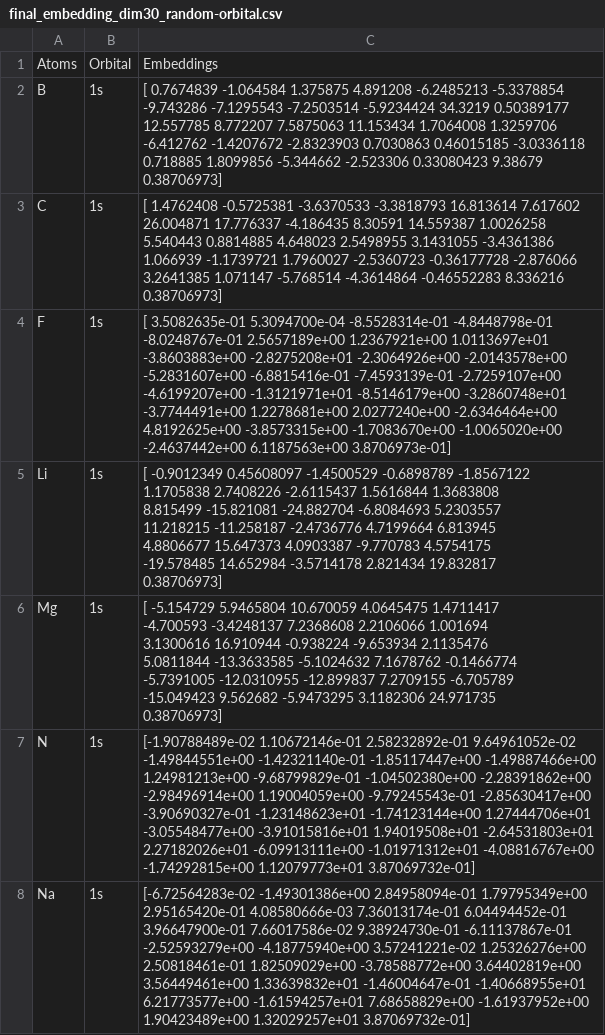
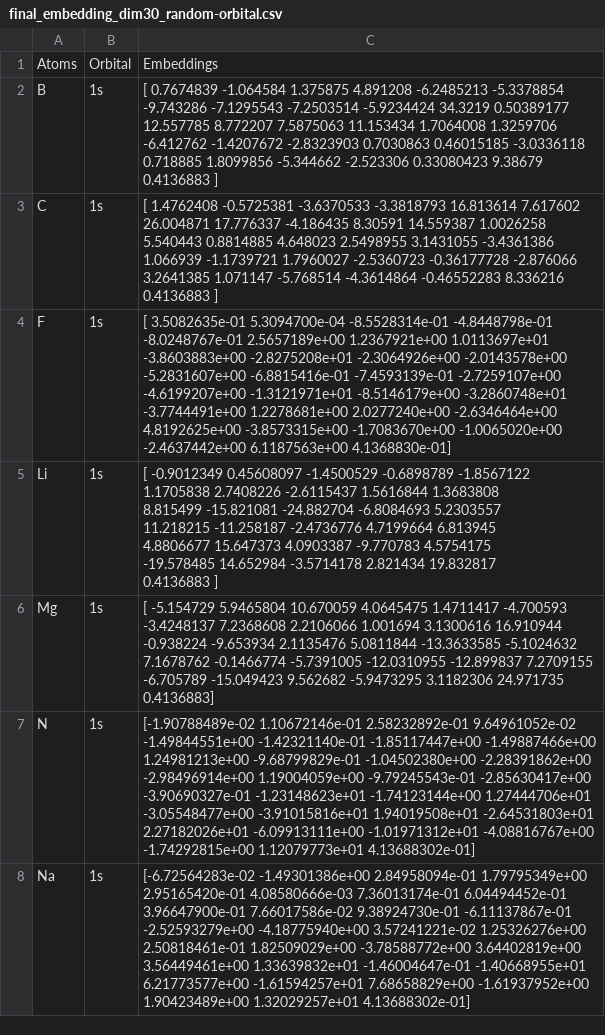
Before and after one commit to suyashk12/GNN_binding_energies, a CSV file: embedding/New_embeddings/final_embedding_dim30_random-orbital.csv, drawn as a sheet; only a part is shown; ↵ is a line break in a cell; the diff covers the shown part only; the diff names each change by its address in the sheet, - before the commit and + after, or states it on an @@ line.

```diff
--- a/embedding/New_embeddings/final_embedding_dim30_random-orbital.csv
+++ b/embedding/New_embeddings/final_embedding_dim30_random-orbital.csv
-C2: …0.33080423 9.38679 ↵ 0.38706973]
+C2: …0.33080423 9.38679 ↵ 0.4136883 ]
-C3: …-0.46552283 8.336216 ↵ 0.38706973]
+C3: …-0.46552283 8.336216 ↵ 0.4136883 ]
-C4: …-2.4637442e+00 6.1187563e+00 3.8706973e-01]
+C4: …-2.4637442e+00 6.1187563e+00 4.1368830e-01]
-C5: …2.821434 19.832817 ↵ 0.38706973]
+C5: …2.821434 19.832817 ↵ 0.4136883 ]
-C6: …3.1182306 24.971735 ↵ 0.38706973]
+C6: …3.1182306 24.971735 ↵ 0.4136883]
-C7: …-1.74292815e+00 1.12079773e+01 3.87069732e-01]
+C7: …-1.74292815e+00 1.12079773e+01 4.13688302e-01]
-C8: …1.90423489e+00 1.32029257e+01 3.87069732e-01]
+C8: …1.90423489e+00 1.32029257e+01 4.13688302e-01]
```
Also changed, not shown: 98 edited cells elsewhere in this file, embedding/New_embeddings/final_embedding_dim200_One-hot-orbital_induced.csv, embedding/New_embeddings/final_embedding_dim200_One-hot-orbital_not-induced.csv, 4 other files.
